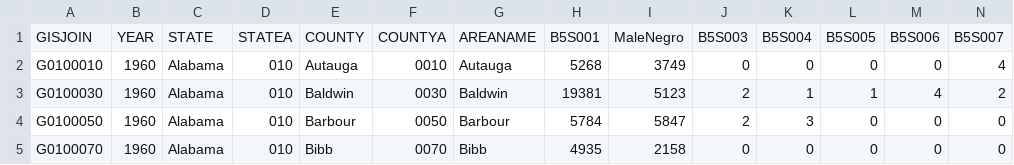
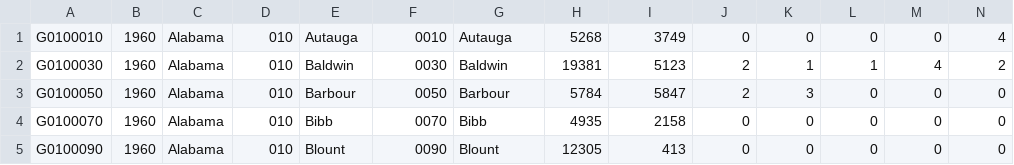
Before and after one commit to Samcbehrens/VisualAnalytics, a CSV file: dataProcessing/populationData/nhgis0013_csv/nhgis0011_csv-2/1960Pop.csv, drawn as a sheet; only a part is shown; the shorter side is filled out with more unchanged rows; rows hold the shown columns only; the diff names each change by its address in the sheet, - before the commit and + after, or states it on an @@ line.

Commit message:
creating one csv with all population for each date

```diff
--- a/dataProcessing/populationData/nhgis0013_csv/nhgis0011_csv-2/1960Pop.csv
+++ b/dataProcessing/populationData/nhgis0013_csv/nhgis0011_csv-2/1960Pop.csv
-row 1: GISJOIN | YEAR | STATE | STATEA | COUNTY | COUNTYA | AREANAME | B5S001 | MaleNegro | B5S003 | B5S004 | B5S005 | B5S006 | B5S007
```
Also changed, not shown: dataProcessing/populationData/nhgis0013_csv/nhgis0011_csv-2/1910Pop.csv, dataProcessing/populationData/nhgis0013_csv/nhgis0011_csv-2/1920Pop.csv, 6 other files.
